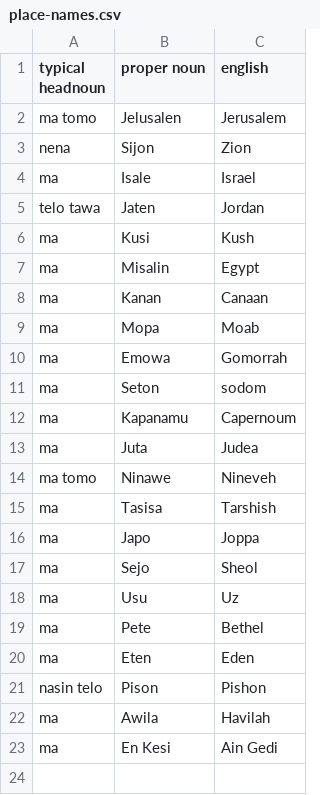
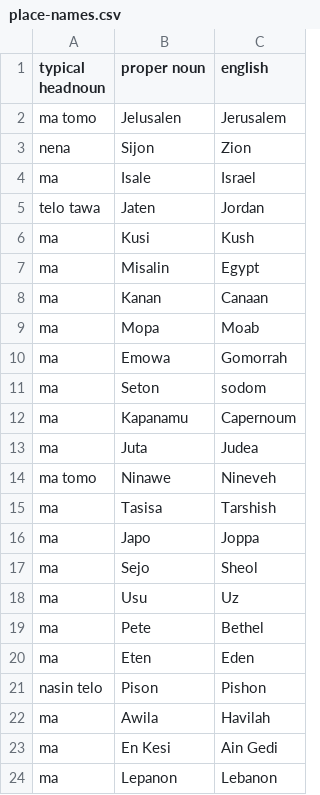
Before and after one commit to PaulieGlot/lipu-sewi, a CSV file: names/place-names.csv, drawn as a sheet.

Commit message:
Update place-names.csv

```diff
--- a/names/place-names.csv
+++ b/names/place-names.csv
@@ -23 +23,2 @@ ma,Awila,Havilah
 ma,En Kesi,Ain Gedi
+ma,Lepanon,Lebanon
```
